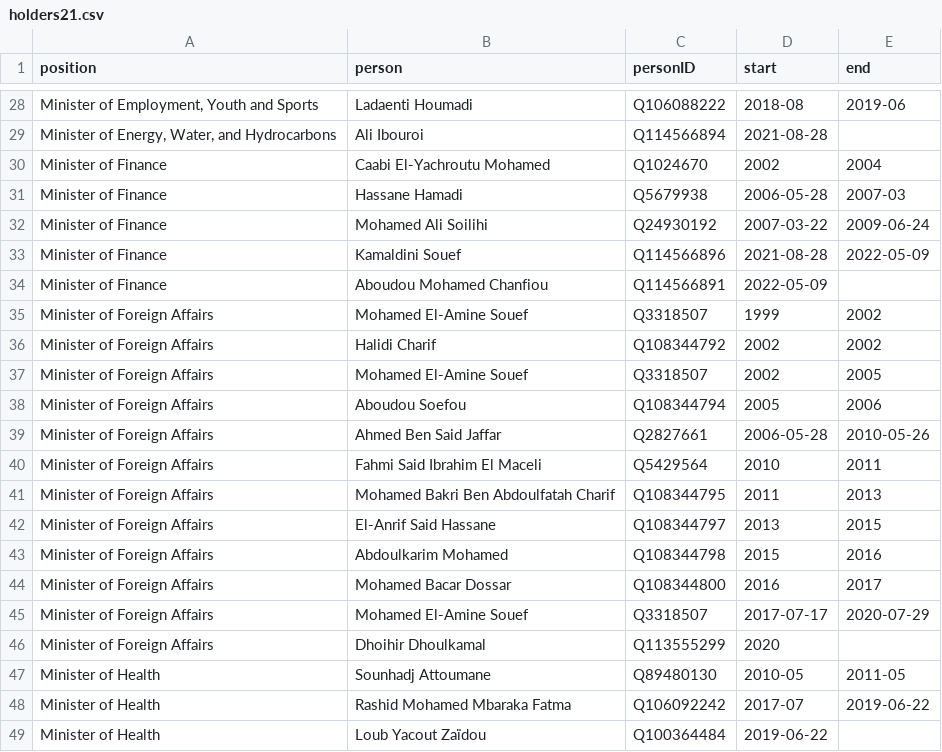
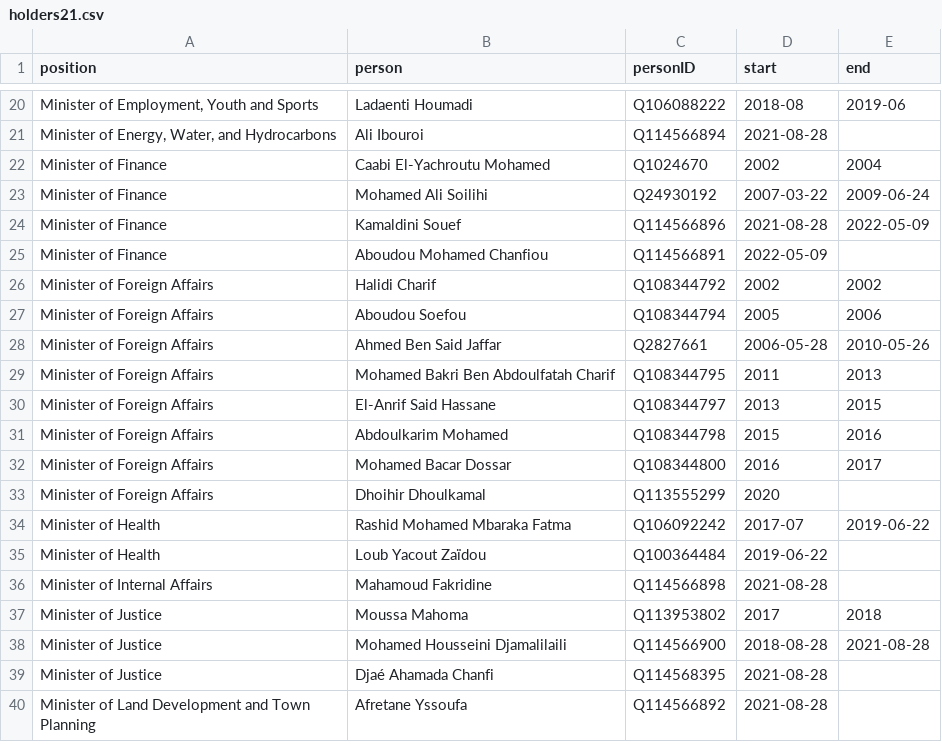
Before and after one commit to every-politician-scrapers/comoros, a CSV file: html/holders21.csv, drawn as a sheet; only a part is shown, gaps mark what is left out; the shorter side is filled out with more unchanged rows; the diff covers the shown part only; the diff names each change by its address in the sheet, - before the commit and + after, or states it on an @@ line.

```diff
--- a/html/holders21.csv
+++ b/html/holders21.csv
-row 31: Minister of Finance | Hassane Hamadi | Q5679938 | 2006-05-28 | 2007-03
-row 35: Minister of Foreign Affairs | Mohamed El-Amine Souef | Q3318507 | 1999 | 2002
-row 37: Minister of Foreign Affairs | Mohamed El-Amine Souef | Q3318507 | 2002 | 2005
-row 40: Minister of Foreign Affairs | Fahmi Said Ibrahim El Maceli | Q5429564 | 2010 | 2011
-row 45: Minister of Foreign Affairs | Mohamed El-Amine Souef | Q3318507 | 2017-07-17 | 2020-07-29
-row 47: Minister of Health | Sounhadj Attoumane | Q89480130 | 2010-05 | 2011-05
```
Also changed, not shown: 17 removed rows elsewhere in this file, html/bio.csv, html/current.csv, 6 other files.
